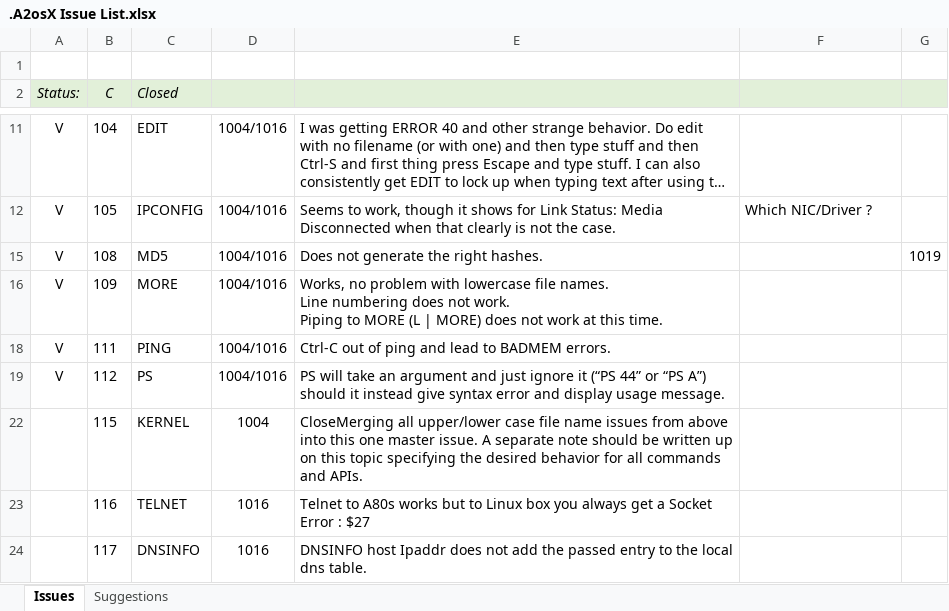
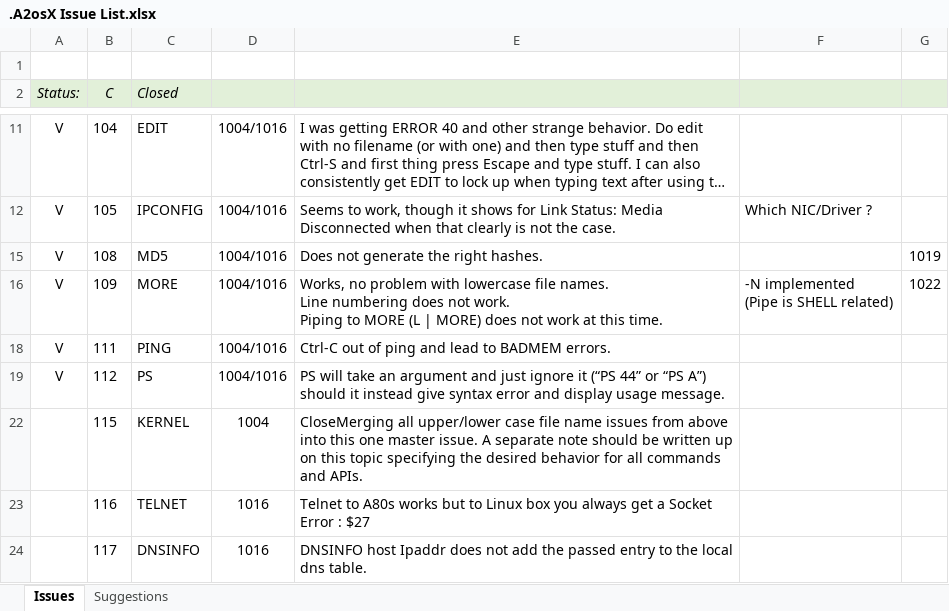
Before and after one commit to A2osX/A2osX, an Excel workbook: .A2osX Issue List.xlsx, sheet Issues, drawn as a sheet; only a part is shown, gaps mark what is left out; long unchanged cells end in …; values as stored, in another font and other column widths than the file's, no borders; ↵ is a line break in a cell; the diff names each change by its address in the sheet, - before the commit and + after, or states it on an @@ line.

Commit message:
Kernel 0.92 : SHELL, Added IF ELSE FI and I/O redirection

```diff
--- a/.A2osX Issue List.xlsx (sheet Issues)
+++ b/.A2osX Issue List.xlsx (sheet Issues)
-F16: (empty)
+F16: -N implemented ↵ (Pipe is SHELL related)
-G16: (empty)
+G16: 1022
```
Also changed, not shown: 9 other files.
